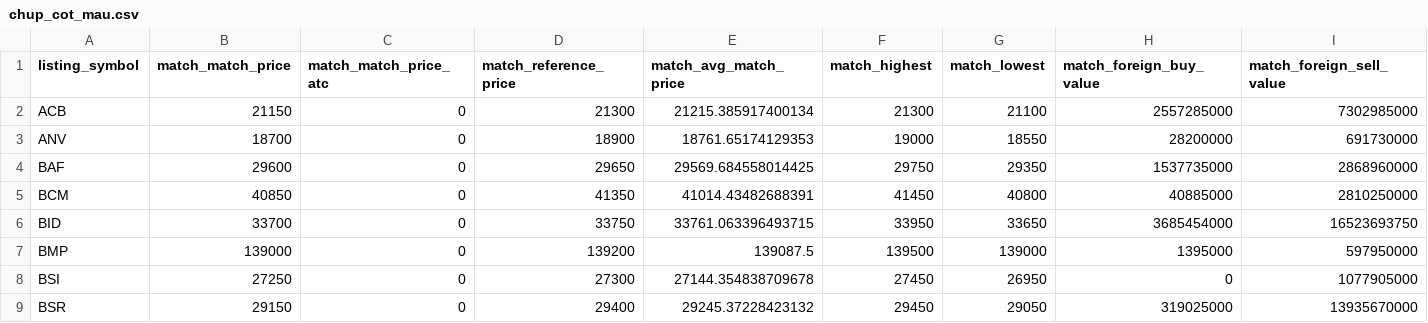
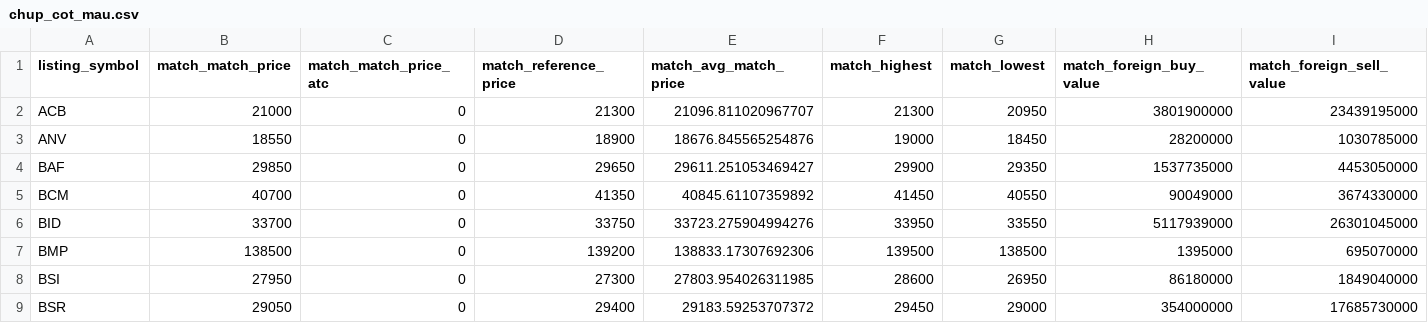
Before and after one commit to quangn1975/do-rong-hose, a CSV file: data/chup_cot_mau.csv, drawn as a sheet; only a part is shown; the diff names each change by its address in the sheet, - before the commit and + after, or states it on an @@ line.

```diff
--- a/data/chup_cot_mau.csv
+++ b/data/chup_cot_mau.csv
-B2 (match_match_price): 21150
+B2 (match_match_price): 21000
-E2 (match_avg_match_price): 21215.385917400134
+E2 (match_avg_match_price): 21096.811020967707
-G2 (match_lowest): 21100
+G2 (match_lowest): 20950
-H2 (match_foreign_buy_value): 2557285000
+H2 (match_foreign_buy_value): 3801900000
-I2 (match_foreign_sell_value): 7302985000
+I2 (match_foreign_sell_value): 23439195000
-B3 (match_match_price): 18700
+B3 (match_match_price): 18550
-E3 (match_avg_match_price): 18761.65174129353
+E3 (match_avg_match_price): 18676.845565254876
-G3 (match_lowest): 18550
+G3 (match_lowest): 18450
-I3 (match_foreign_sell_value): 691730000
+I3 (match_foreign_sell_value): 1030785000
-B4 (match_match_price): 29600
+B4 (match_match_price): 29850
-E4 (match_avg_match_price): 29569.684558014425
+E4 (match_avg_match_price): 29611.251053469427
-F4 (match_highest): 29750
+F4 (match_highest): 29900
-I4 (match_foreign_sell_value): 2868960000
+I4 (match_foreign_sell_value): 4453050000
-B5 (match_match_price): 40850
+B5 (match_match_price): 40700
-E5 (match_avg_match_price): 41014.43482688391
+E5 (match_avg_match_price): 40845.61107359892
-G5 (match_lowest): 40800
+G5 (match_lowest): 40550
-H5 (match_foreign_buy_value): 40885000
+H5 (match_foreign_buy_value): 90049000
-I5 (match_foreign_sell_value): 2810250000
+I5 (match_foreign_sell_value): 3674330000
-E6 (match_avg_match_price): 33761.063396493715
+E6 (match_avg_match_price): 33723.275904994276
-G6 (match_lowest): 33650
+G6 (match_lowest): 33550
-H6 (match_foreign_buy_value): 3685454000
+H6 (match_foreign_buy_value): 5117939000
-I6 (match_foreign_sell_value): 16523693750
+I6 (match_foreign_sell_value): 26301045000
-B7 (match_match_price): 139000
+B7 (match_match_price): 138500
-E7 (match_avg_match_price): 139087.5
+E7 (match_avg_match_price): 138833.17307692306
-G7 (match_lowest): 139000
+G7 (match_lowest): 138500
-I7 (match_foreign_sell_value): 597950000
+I7 (match_foreign_sell_value): 695070000
-B8 (match_match_price): 27250
+B8 (match_match_price): 27950
-E8 (match_avg_match_price): 27144.354838709678
+E8 (match_avg_match_price): 27803.954026311985
-F8 (match_highest): 27450
+F8 (match_highest): 28600
-H8 (match_foreign_buy_value): 0
+H8 (match_foreign_buy_value): 86180000
-I8 (match_foreign_sell_value): 1077905000
+I8 (match_foreign_sell_value): 1849040000
-B9 (match_match_price): 29150
+B9 (match_match_price): 29050
-E9 (match_avg_match_price): 29245.37228423132
+E9 (match_avg_match_price): 29183.59253707372
-G9 (match_lowest): 29050
+G9 (match_lowest): 29000
-H9 (match_foreign_buy_value): 319025000
+H9 (match_foreign_buy_value): 354000000
-I9 (match_foreign_sell_value): 13935670000
+I9 (match_foreign_sell_value): 17685730000
```
Also changed, not shown: data/chup_gia.csv, data/chup_phien.csv.
